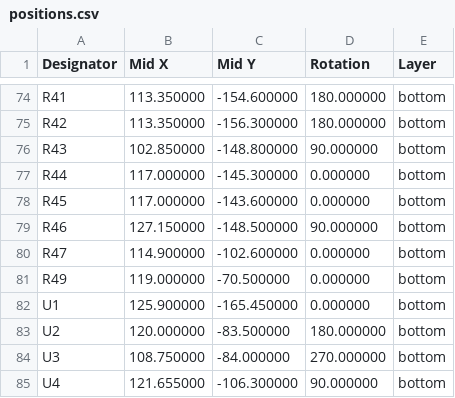
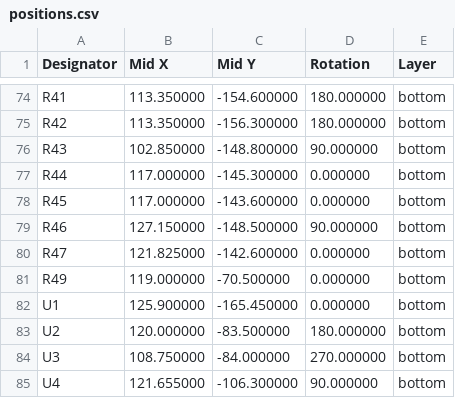
Before and after one commit to bread-modular/big-modular, a CSV file: modules/hats/jlcpcb/assembly/positions.csv, drawn as a sheet; only a part is shown, gaps mark what is left out.

Commit message:
Change the CV light position.

```diff
--- a/modules/hats/jlcpcb/assembly/positions.csv
+++ b/modules/hats/jlcpcb/assembly/positions.csv
@@ -79,3 +79,3 @@ R45,117.000000,-143.600000,0.000000,bottom
 R46,127.150000,-148.500000,90.000000,bottom
-R47,114.900000,-102.600000,0.000000,bottom
+R47,121.825000,-142.600000,0.000000,bottom
 R49,119.000000,-70.500000,0.000000,bottom
```
Also changed, not shown: modules/hats/jlcpcb/carrier/positions.csv, 38 other files.
